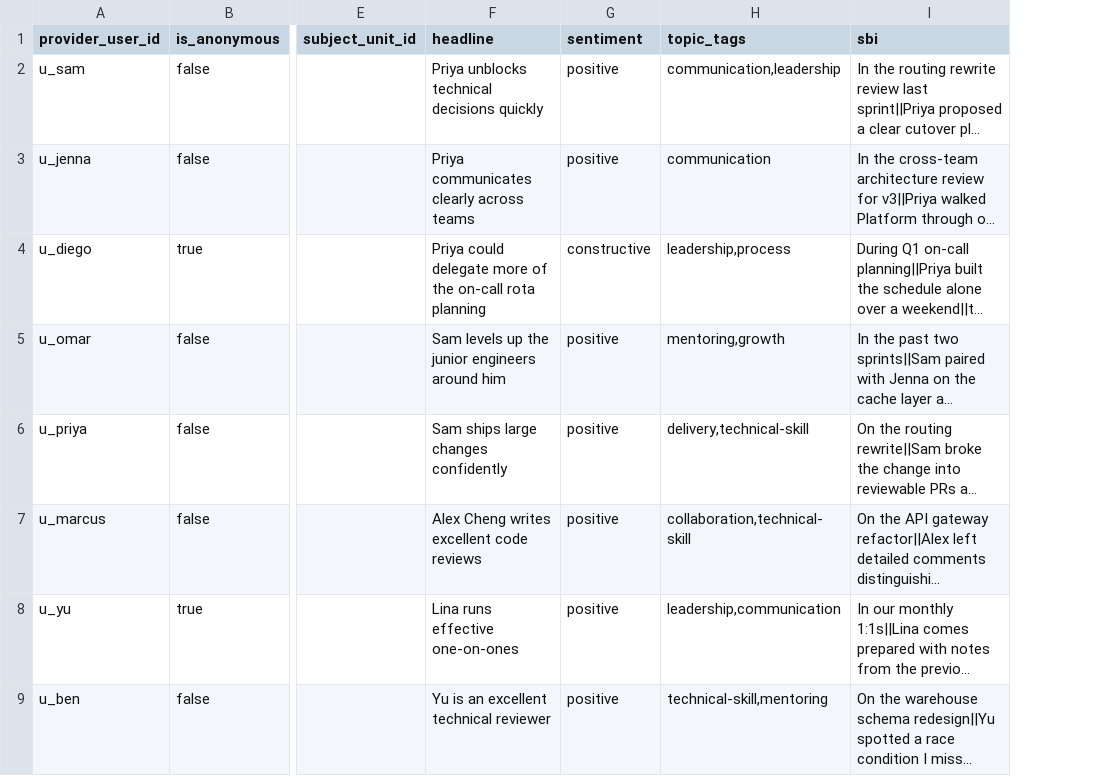
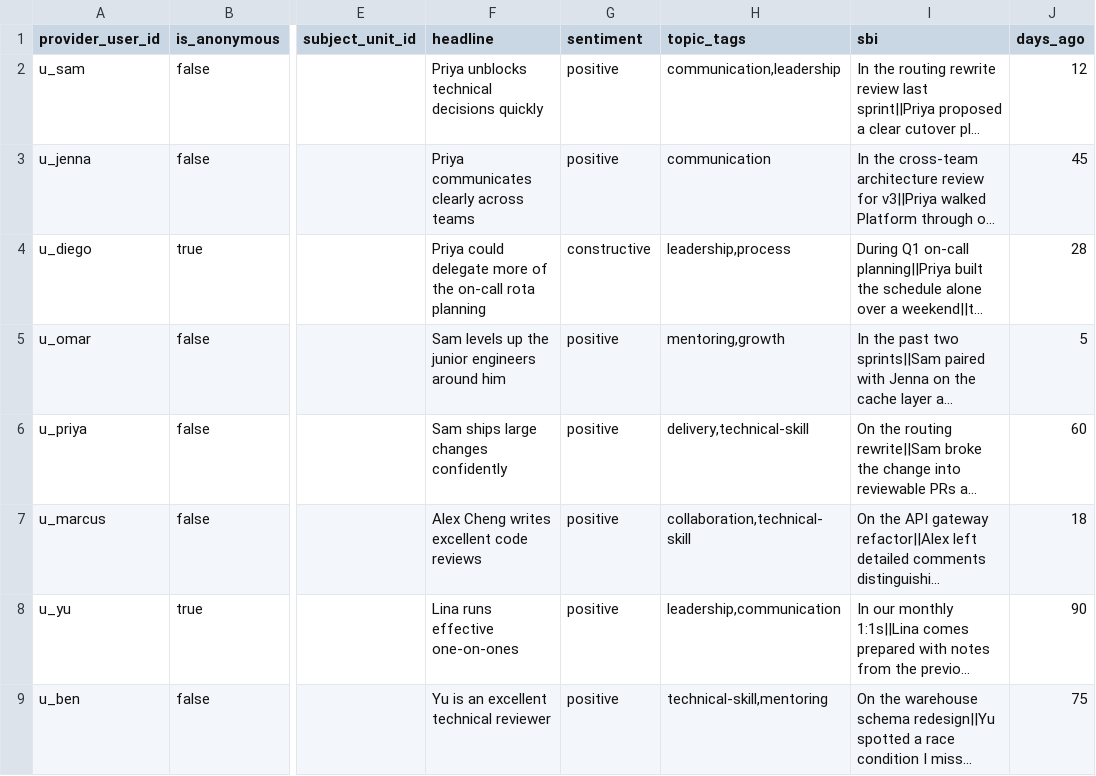
Before and after one commit to privman/McCauley, a CSV file: ops/seed/feedback.csv, drawn as a sheet; only a part is shown, gaps mark what is left out; long unchanged cells end in …; the diff names each change by its address in the sheet, - before the commit and + after, or states it on an @@ line.

Commit message:
feat(recipient): date_range filter on search_feedback and generate_report
Closes the gap vs design.md §6 tool args. Both tools now accept an
optional date_range object {from?, to?} with ISO 8601 dates or
timestamps. Bare YYYY-MM-DD parses to UTC midnight; for the upper
bound we push to end-of-day so "to: 2026-05-20" is inclusive of
records submitted later that day.

hybrid_search grows two SQL clauses on feedback.submitted_at; the
orchestrator parses and forwards the bounds.

Seed: feedback.csv gains a days_ago column; seed.py reads it and
backdates submitted_at via timedelta. The 15 seeded records now span
~110 days (2026-02-03 to 2026-05-21 at seed time) instead of all
landing on "now", so the new filter is exercise-able in demos.

```diff
--- a/ops/seed/feedback.csv
+++ b/ops/seed/feedback.csv
+column J (days_ago), rows 2-9: 12 | 45 | 28 | 5 | 60 | 18 | 90 | 75
```
Also changed, not shown: 3 other files.
